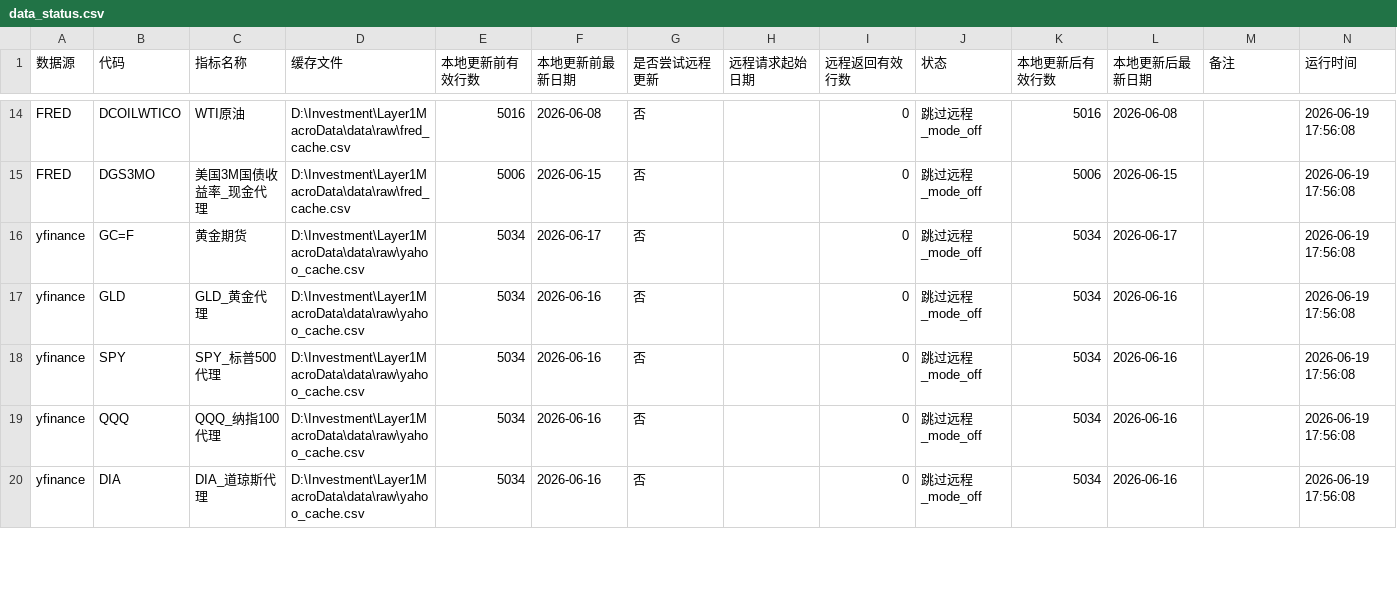
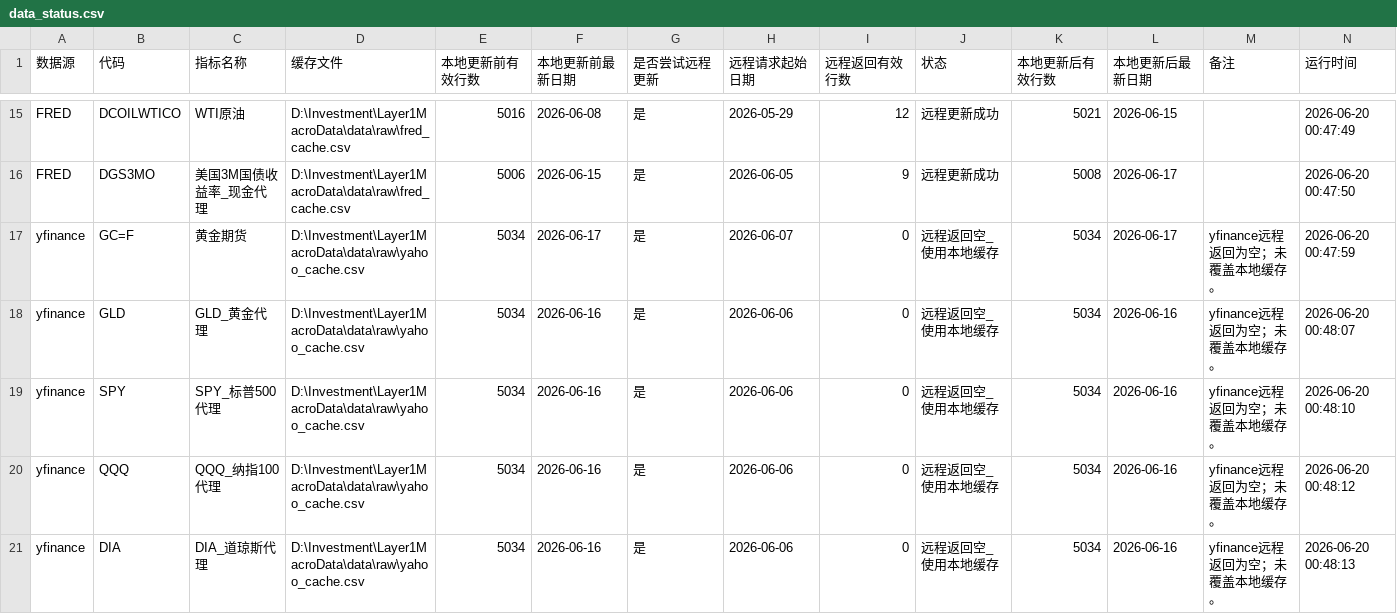
Before and after one commit to Jasper868/Layer1MacroData, a CSV file: data/meta/data_status.csv, drawn as a sheet; only a part is shown, gaps mark what is left out; addresses are those after the commit; the diff covers the shown part only; the diff names each change by its address in the sheet, - before the commit and + after, or states it on an @@ line.

```diff
--- a/data/meta/data_status.csv
+++ b/data/meta/data_status.csv
-G15:G21 (是否尝试远程更新): 否
+G15:G21 (是否尝试远程更新): 是
-H15 (远程请求起始日期): (empty)
+H15 (远程请求起始日期): 2026-05-29
-I15 (远程返回有效行数): 0
+I15 (远程返回有效行数): 12
-J15:J16 (状态): 跳过远程_mode_off
+J15:J16 (状态): 远程更新成功
-K15 (本地更新后有效行数): 5016
+K15 (本地更新后有效行数): 5021
-L15 (本地更新后最新日期): 2026-06-08
+L15 (本地更新后最新日期): 2026-06-15
-N15 (运行时间): 2026-06-19 17:56:08
+N15 (运行时间): 2026-06-20 00:47:49
-H16 (远程请求起始日期): (empty)
+H16 (远程请求起始日期): 2026-06-05
-I16 (远程返回有效行数): 0
+I16 (远程返回有效行数): 9
-K16 (本地更新后有效行数): 5006
+K16 (本地更新后有效行数): 5008
-L16 (本地更新后最新日期): 2026-06-15
+L16 (本地更新后最新日期): 2026-06-17
-N16 (运行时间): 2026-06-19 17:56:08
+N16 (运行时间): 2026-06-20 00:47:50
-H17 (远程请求起始日期): (empty)
+H17 (远程请求起始日期): 2026-06-07
-J17:J21 (状态): 跳过远程_mode_off
+J17:J21 (状态): 远程返回空_使用本地缓存
-M17:M21 (备注): (empty)
+M17:M21 (备注): yfinance远程返回为空；未覆盖本地缓存。
-N17 (运行时间): 2026-06-19 17:56:08
+N17 (运行时间): 2026-06-20 00:47:59
-H18:H21 (远程请求起始日期): (empty)
+H18:H21 (远程请求起始日期): 2026-06-06
-N18 (运行时间): 2026-06-19 17:56:08
+N18 (运行时间): 2026-06-20 00:48:07
-N19 (运行时间): 2026-06-19 17:56:08
+N19 (运行时间): 2026-06-20 00:48:10
-N20 (运行时间): 2026-06-19 17:56:08
+N20 (运行时间): 2026-06-20 00:48:12
-N21 (运行时间): 2026-06-19 17:56:08
+N21 (运行时间): 2026-06-20 00:48:13
```
Also changed, not shown: 1 added row and 111 edited cells elsewhere in this file, data/meta/cboe_pcr_status_latest_run.csv, data/meta/cboe_pcr_validation_latest_run.csv, 26 other files.
